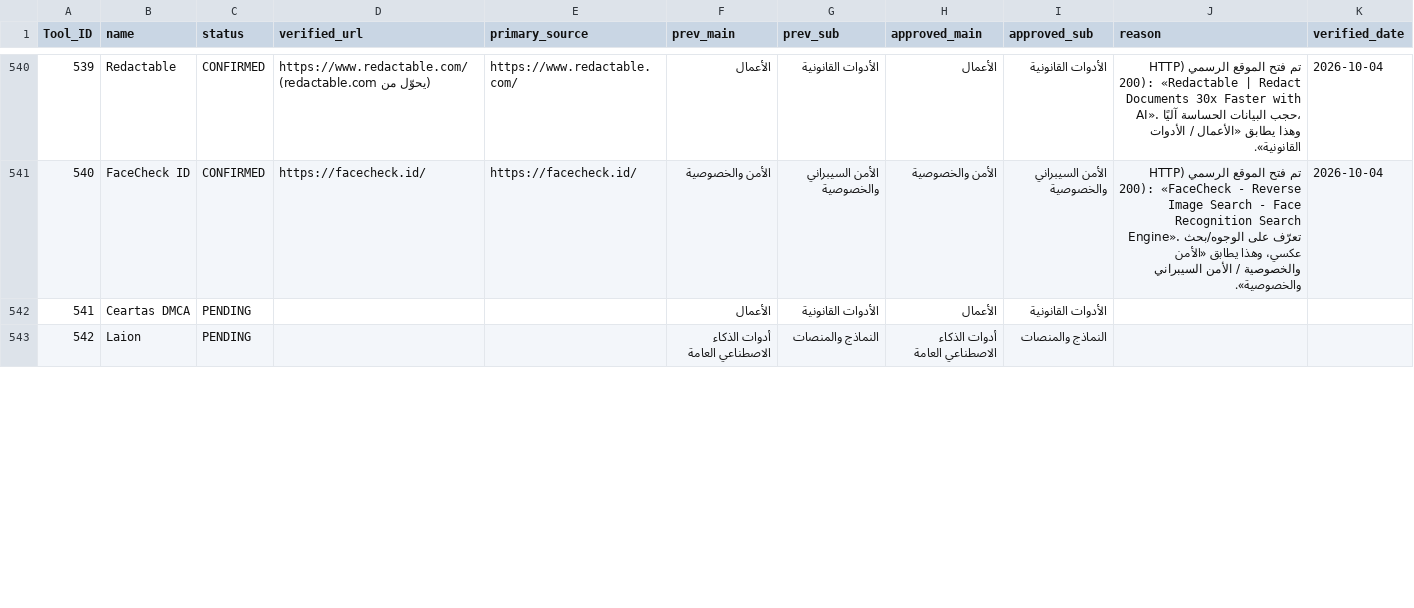
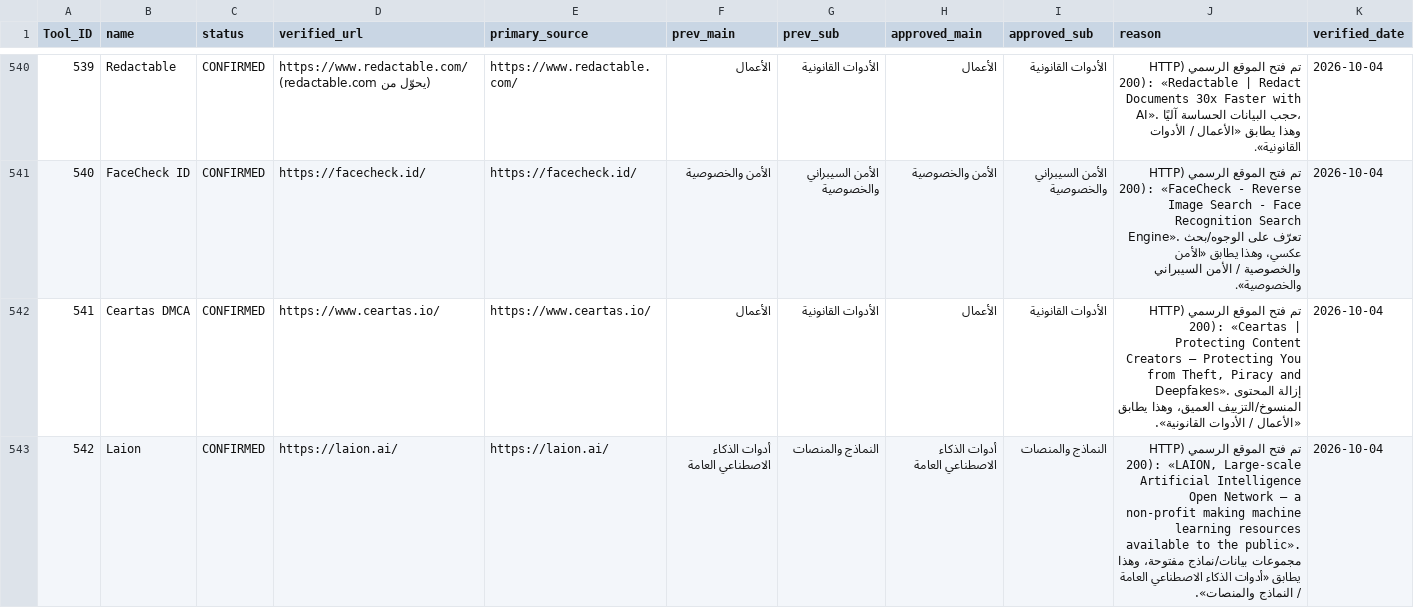
Before and after one commit to jr30rashid-coder/adasa-ai-audit1, a CSV file: AUDIT_LOG-1.csv, drawn as a sheet; only a part is shown, gaps mark what is left out; the diff covers the shown part only.

```diff
--- a/AUDIT_LOG-1.csv
+++ b/AUDIT_LOG-1.csv
@@ -541,3 +541,3 @@ Tool_ID,name,status,verified_url,primary_source,prev_main,prev_sub,approved_main
 540,FaceCheck ID,CONFIRMED,https://facecheck.id/,https://facecheck.id/,الأمن والخصوصية,الأمن السيبراني والخصوصية,الأمن والخصوصية,الأمن السيبراني والخصوصية,تم فتح الموقع الرسمي (HTTP 200): «FaceCheck - Reverse Image Search - Face Recognition Search Engine». تعرّف على الوجوه/بحث عكسي، وهذا يطابق «الأمن والخصوصية / الأمن السيبراني والخصوصية».,2026-10-04
-541,Ceartas DMCA,PENDING,,,الأعمال,الأدوات القانونية,الأعمال,الأدوات القانونية,,
-542,Laion,PENDING,,,أدوات الذكاء الاصطناعي العامة,النماذج والمنصات,أدوات الذكاء الاصطناعي العامة,النماذج والمنصات,,
+541,Ceartas DMCA,CONFIRMED,https://www.ceartas.io/,https://www.ceartas.io/,الأعمال,الأدوات القانونية,الأعمال,الأدوات القانونية,"تم فتح الموقع الرسمي (HTTP 200): «Ceartas | Protecting Content Creators — Protecting You from Theft, Piracy and Deepfakes». إزالة المحتوى المنسوخ/التزييف العميق، وهذا يطابق «الأعمال / الأدوات القانونية».",2026-10-04
+542,Laion,CONFIRMED,https://laion.ai/,https://laion.ai/,أدوات الذكاء الاصطناعي العامة,النماذج والمنصات,أدوات الذكاء الاصطناعي العامة,النماذج والمنصات,"تم فتح الموقع الرسمي (HTTP 200): «LAION, Large-scale Artificial Intelligence Open Network — a non-profit making machine learning resources available to the public». مجموعات بيانات/نماذج مفتوحة، وهذا يطابق «أدوات الذكاء الاصطناعي العامة / النماذج والمنصات».",2026-10-04
```
Also changed, not shown: 32 edited cells elsewhere in this file, 1 other file.
